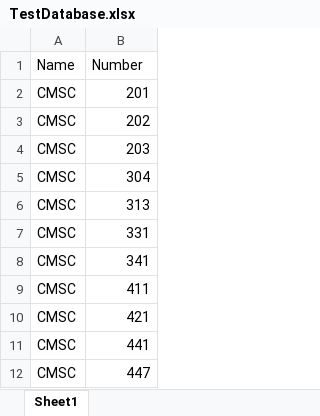
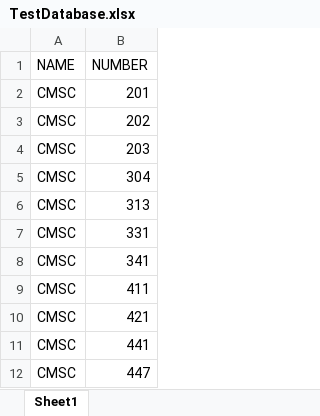
Before and after one commit to LupidCorvid/cmsc447Project, an Excel workbook: course-planner/app/Database/TestDatabase.xlsx, sheet Sheet1, drawn as a sheet; values as stored, in another font and other column widths than the file's, no borders; removed rows and columns are numbered as before the commit, all else as after; the diff names each change by its address in the sheet, - before the commit and + after, or states it on an @@ line.

```diff
--- a/course-planner/app/Database/TestDatabase.xlsx (sheet Sheet1)
+++ b/course-planner/app/Database/TestDatabase.xlsx (sheet Sheet1)
-row 1: Name | Number
+row 1: NAME | NUMBER
```
Also changed, not shown: 2 other files.
